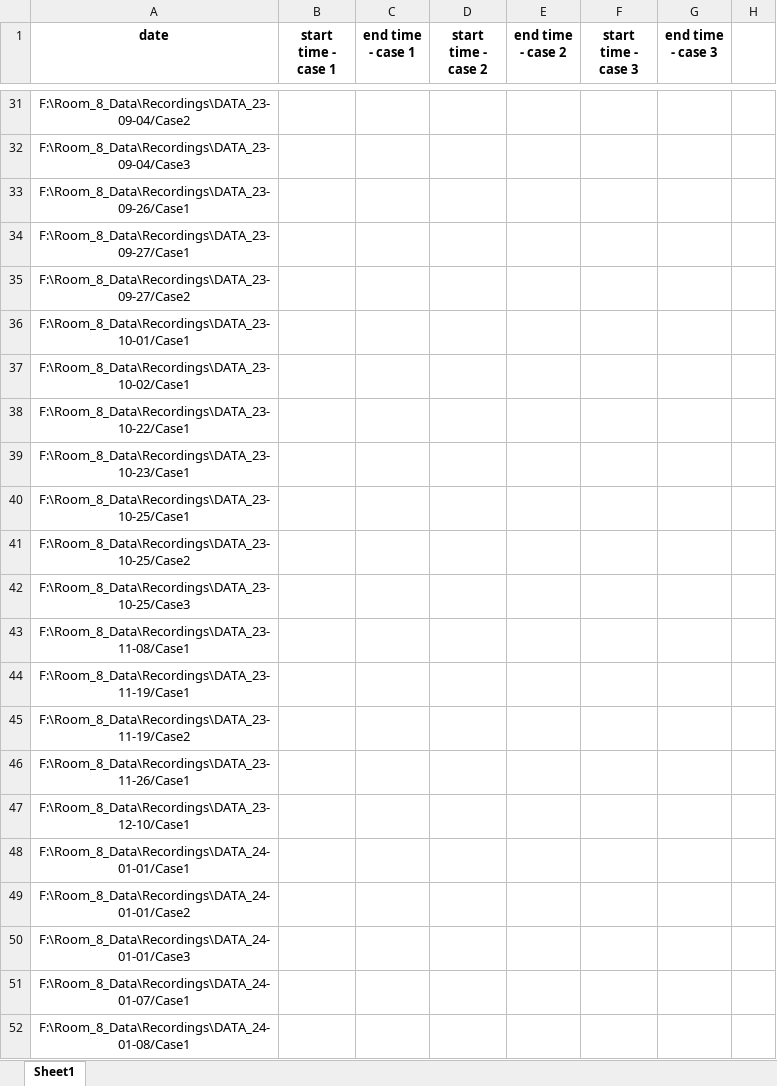
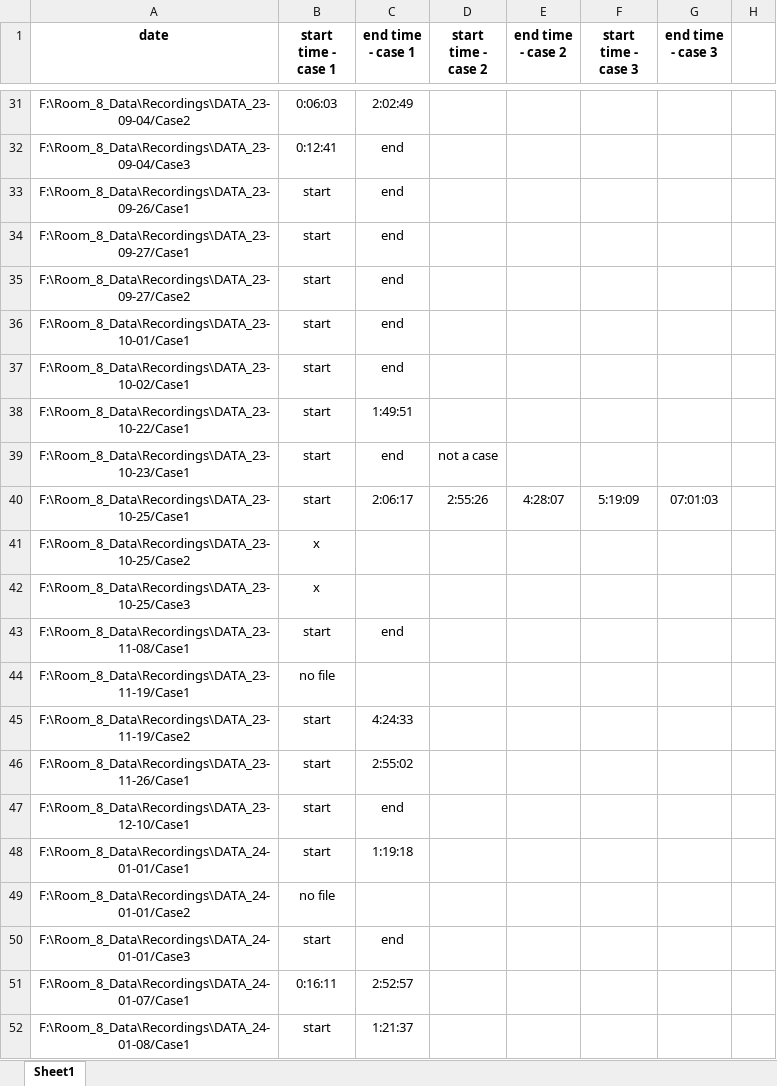
Before and after one commit to razbenaharon/ScalpelLab, an Excel workbook: times .xlsx, sheet Sheet1, drawn as a sheet; only a part is shown, gaps mark what is left out; values as stored, in another font and other column widths than the file's, no borders; the diff covers the shown part only; the diff names each change by its address in the sheet, - before the commit and + after, or states it on an @@ line.

Commit message:
Update case timing workbook

```diff
--- a/times .xlsx (sheet Sheet1)
+++ b/times .xlsx (sheet Sheet1)
-B31 (start time - case 1): (empty)
+B31 (start time - case 1): 0:06:03
-C31 (end time - case 1): (empty)
+C31 (end time - case 1): 2:02:49
-B32 (start time - case 1): (empty)
+B32 (start time - case 1): 0:12:41
-C32:C37 (end time - case 1): (empty)
+C32:C37 (end time - case 1): end
-B33:B40 (start time - case 1): (empty)
+B33:B40 (start time - case 1): start
-C38 (end time - case 1): (empty)
+C38 (end time - case 1): 1:49:51
-C39 (end time - case 1): (empty)
+C39 (end time - case 1): end
-D39 (start time - case 2): (empty)
+D39 (start time - case 2): not a case
-C40 (end time - case 1): (empty)
+C40 (end time - case 1): 2:06:17
-D40 (start time - case 2): (empty)
+D40 (start time - case 2): 2:55:26
-E40 (end time - case 2): (empty)
+E40 (end time - case 2): 4:28:07
-F40 (start time - case 3): (empty)
+F40 (start time - case 3): 5:19:09
-G40 (end time - case 3): (empty)
+G40 (end time - case 3): 07:01:03
-B41:B42 (start time - case 1): (empty)
+B41:B42 (start time - case 1): x
-B43 (start time - case 1): (empty)
+B43 (start time - case 1): start
-C43 (end time - case 1): (empty)
+C43 (end time - case 1): end
-B44 (start time - case 1): (empty)
+B44 (start time - case 1): no file
-B45:B48 (start time - case 1): (empty)
+B45:B48 (start time - case 1): start
-C45 (end time - case 1): (empty)
+C45 (end time - case 1): 4:24:33
-C46 (end time - case 1): (empty)
+C46 (end time - case 1): 2:55:02
-C47 (end time - case 1): (empty)
+C47 (end time - case 1): end
-C48 (end time - case 1): (empty)
+C48 (end time - case 1): 1:19:18
-B49 (start time - case 1): (empty)
+B49 (start time - case 1): no file
-B50 (start time - case 1): (empty)
+B50 (start time - case 1): start
-C50 (end time - case 1): (empty)
+C50 (end time - case 1): end
-B51 (start time - case 1): (empty)
+B51 (start time - case 1): 0:16:11
-C51 (end time - case 1): (empty)
+C51 (end time - case 1): 2:52:57
-B52 (start time - case 1): (empty)
+B52 (start time - case 1): start
-C52 (end time - case 1): (empty)
+C52 (end time - case 1): 1:21:37
```
Also changed, not shown: 56 edited cells elsewhere in this sheet.
